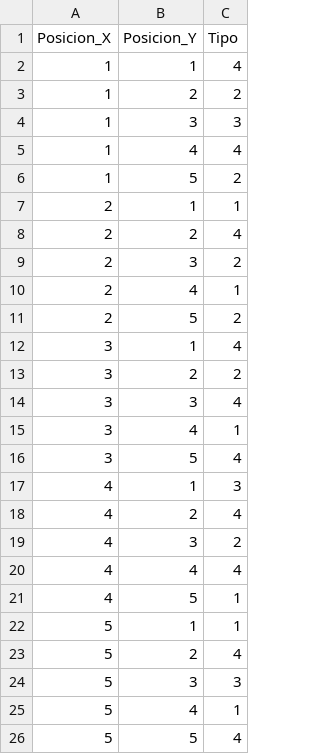
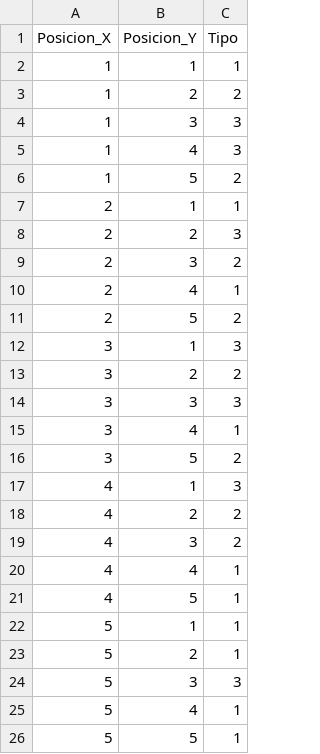
Before and after one commit to isaacmn24/GruaPortico, a CSV file: Código RB/CSV_posiciones.csv, drawn as a sheet.

```diff
--- a/Código RB/CSV_posiciones.csv
+++ b/Código RB/CSV_posiciones.csv
@@ -1,9 +1,9 @@
 Posicion_X,Posicion_Y,Tipo
-1,1,4
+1,1,1
 1,2,2
 1,3,3
-1,4,4
+1,4,3
 1,5,2
 2,1,1
-2,2,4
+2,2,3
 2,3,2
@@ -11,16 +11,16 @@ Posicion_X,Posicion_Y,Tipo
 2,5,2
-3,1,4
+3,1,3
 3,2,2
-3,3,4
+3,3,3
 3,4,1
-3,5,4
+3,5,2
 4,1,3
-4,2,4
+4,2,2
 4,3,2
-4,4,4
+4,4,1
 4,5,1
 5,1,1
-5,2,4
+5,2,1
 5,3,3
 5,4,1
-5,5,4
+5,5,1
```
Also changed, not shown: 5 other files.
